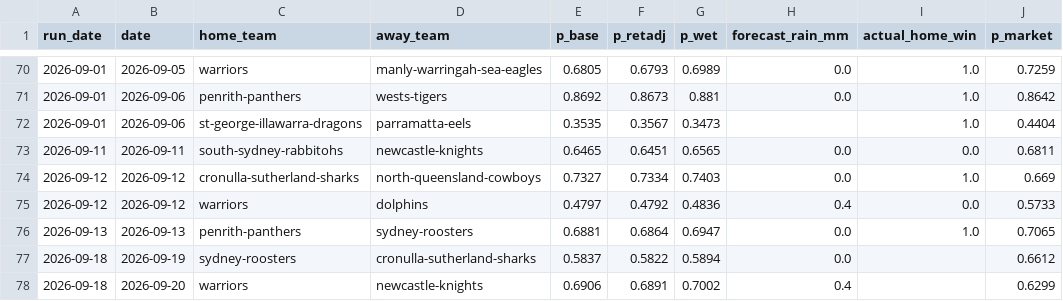
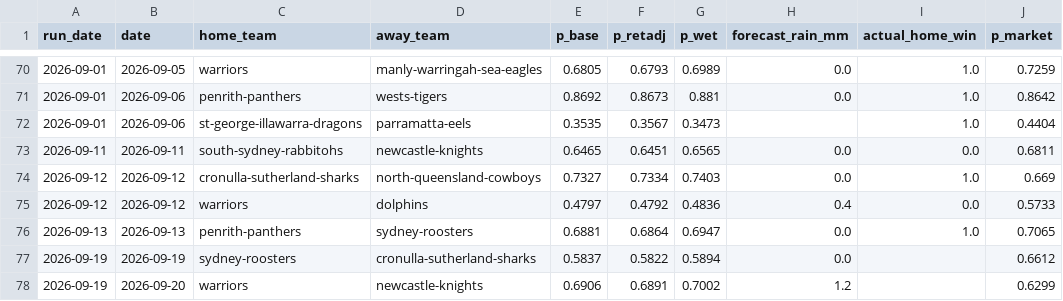
Before and after one commit to Mr-XMS/nrl-model, a CSV file: model_comparison.csv, drawn as a sheet; only a part is shown, gaps mark what is left out; the diff names each change by its address in the sheet, - before the commit and + after, or states it on an @@ line.

```diff
--- a/model_comparison.csv
+++ b/model_comparison.csv
-A77:A78 (run_date): 2026-09-18
+A77:A78 (run_date): 2026-09-19
-H78 (forecast_rain_mm): 0.4
+H78 (forecast_rain_mm): 1.2
```
Also changed, not shown: forecast_history.csv, forecast_revisions.csv, 17 other files.
